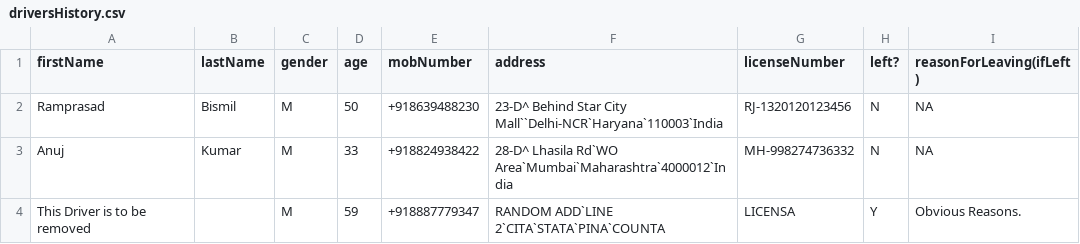
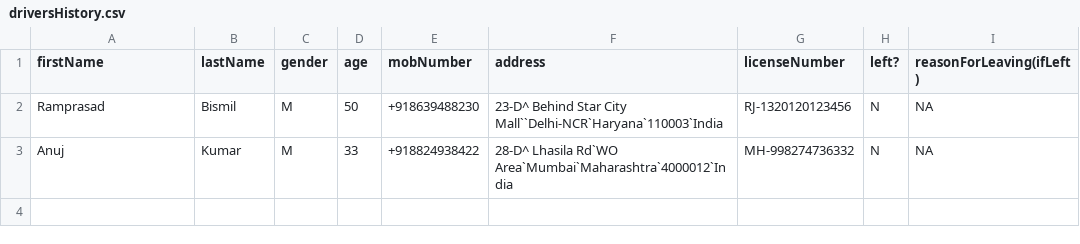
Before and after one commit to code-chaser/hospital-management-system, a CSV file: data/driversHistory.csv, drawn as a sheet.

```diff
--- a/data/driversHistory.csv
+++ b/data/driversHistory.csv
@@ -3,2 +3 @@ Ramprasad,Bismil,M,50,+918639488230,23-D^ Behind Star City Mall``Delhi-NCR`Harya
 Anuj,Kumar,M,33,+918824938422,28-D^ Lhasila Rd`WO Area`Mumbai`Maharashtra`4000012`India,MH-998274736332,N,NA
-This Driver is to be removed,,M,59,+918887779347,RANDOM ADD`LINE 2`CITA`STATA`PINA`COUNTA,LICENSA,Y,Obvious Reasons.
```
Also changed, not shown: data/ambulances.csv, data/doctors.csv, 4 other files.
